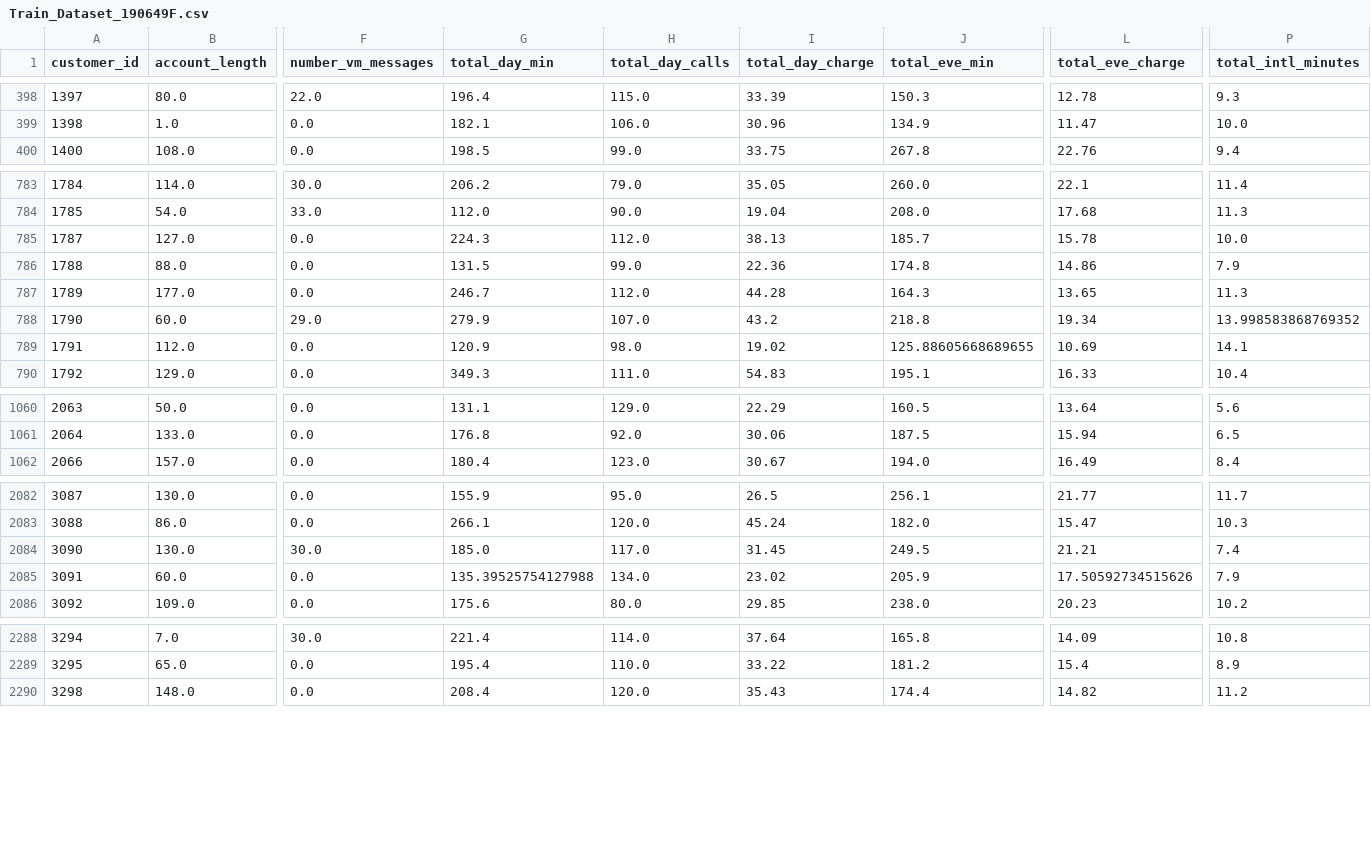
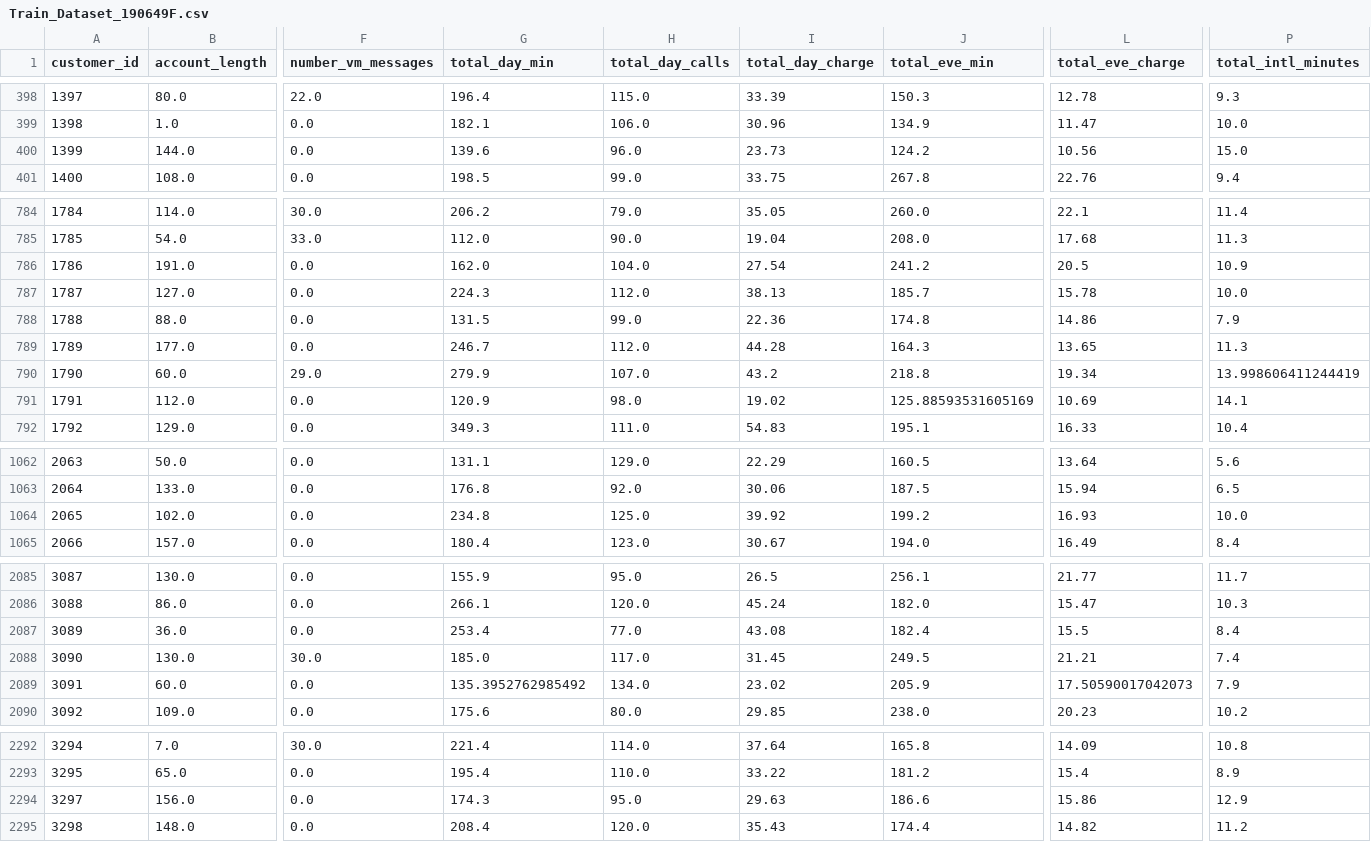
Before and after one commit to ayeshgk-machine-learning/data-science-project, a CSV file: data-preprocessing-ds-project/Train_Dataset_190649F.csv, drawn as a sheet; only a part is shown, gaps mark what is left out; addresses are those after the commit; rows hold the shown columns only; the diff covers the shown part only; the diff names each change by its address in the sheet, - before the commit and + after, or states it on an @@ line.

```diff
--- a/data-preprocessing-ds-project/Train_Dataset_190649F.csv
+++ b/data-preprocessing-ds-project/Train_Dataset_190649F.csv
+row 400: 1399 | 144.0 | 0.0 | 139.6 | 96.0 | 23.73 | 124.2 | 10.56 | 15.0
+row 786: 1786 | 191.0 | 0.0 | 162.0 | 104.0 | 27.54 | 241.2 | 20.5 | 10.9
-P790 (total_intl_minutes): 13.998583868769352
+P790 (total_intl_minutes): 13.998606411244419
-J791 (total_eve_min): 125.88605668689655
+J791 (total_eve_min): 125.88593531605169
+row 1064: 2065 | 102.0 | 0.0 | 234.8 | 125.0 | 39.92 | 199.2 | 16.93 | 10.0
+row 2087: 3089 | 36.0 | 0.0 | 253.4 | 77.0 | 43.08 | 182.4 | 15.5 | 8.4
-G2089 (total_day_min): 135.39525754127988
+G2089 (total_day_min): 135.3952762985492
-L2089 (total_eve_charge): 17.50592734515626
+L2089 (total_eve_charge): 17.50590017042073
+row 2294: 3297 | 156.0 | 0.0 | 174.3 | 95.0 | 29.63 | 186.6 | 15.86 | 12.9
```
Also changed, not shown: 39 edited cells elsewhere in this file, 15 other files.
